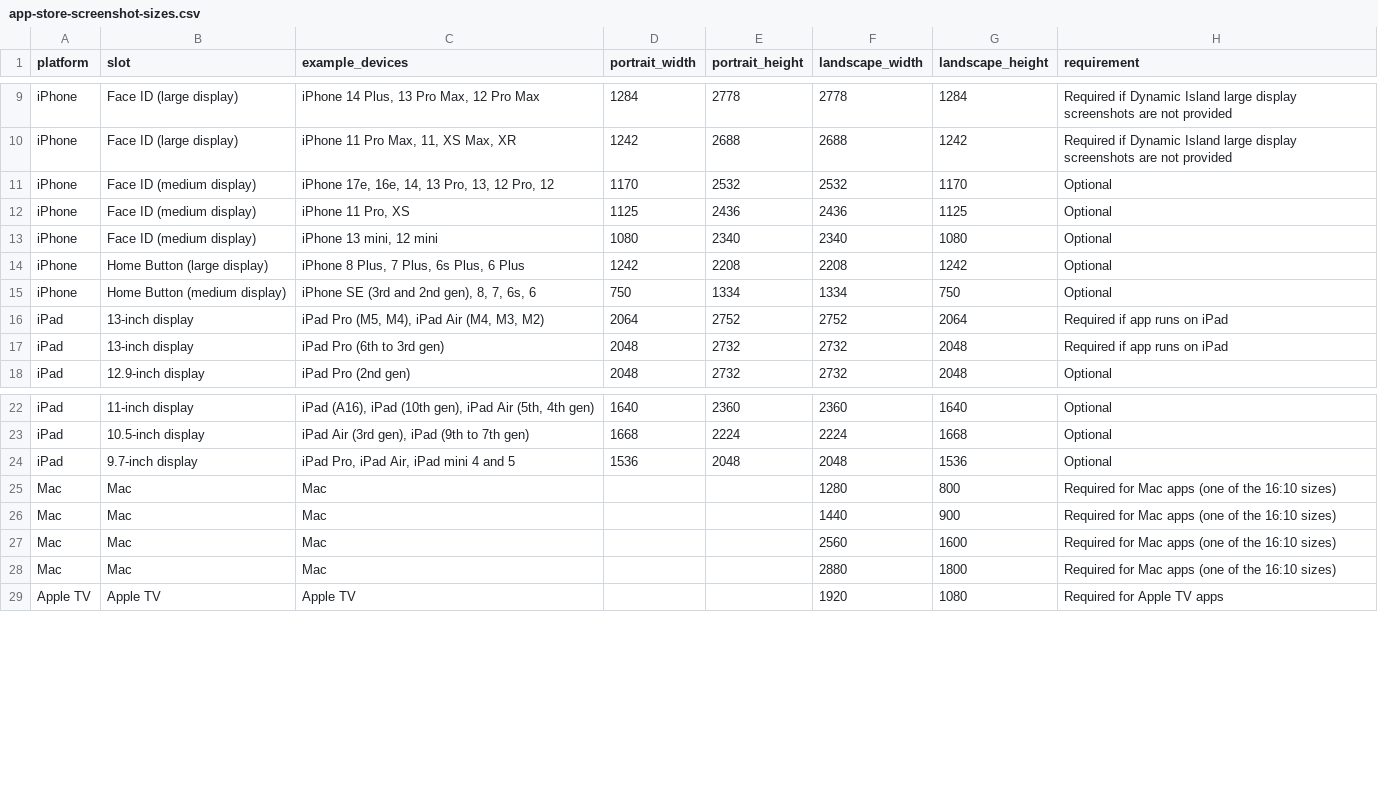
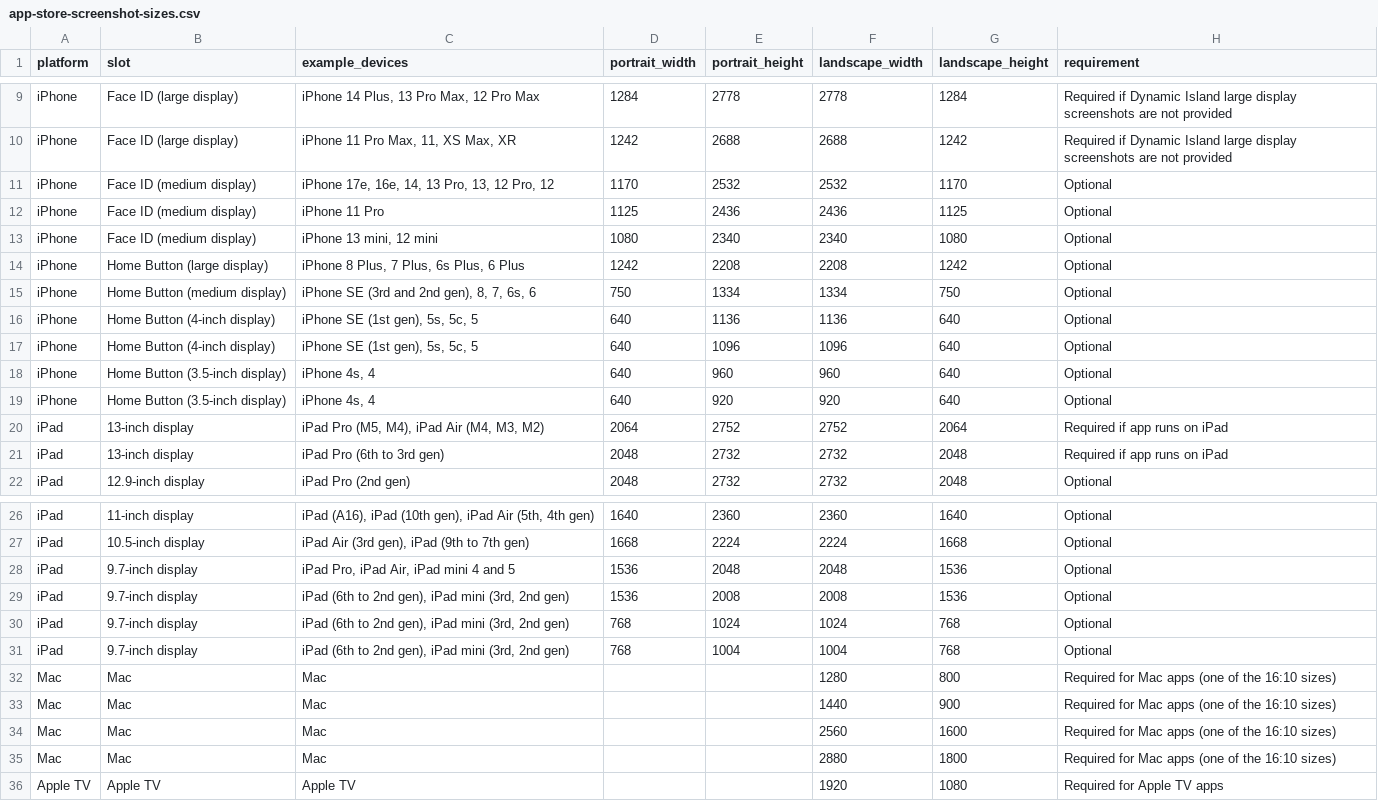
Before and after one commit to Spocsk/DuoShot, a CSV file: public/app-store-screenshot-sizes.csv, drawn as a sheet; only a part is shown, gaps mark what is left out.

```diff
--- a/public/app-store-screenshot-sizes.csv
+++ b/public/app-store-screenshot-sizes.csv
@@ -11,3 +11,3 @@ iPhone,Face ID (large display),"iPhone 11 Pro Max, 11, XS Max, XR",1242,2688,268
 iPhone,Face ID (medium display),"iPhone 17e, 16e, 14, 13 Pro, 13, 12 Pro, 12",1170,2532,2532,1170,Optional
-iPhone,Face ID (medium display),"iPhone 11 Pro, XS",1125,2436,2436,1125,Optional
+iPhone,Face ID (medium display),iPhone 11 Pro,1125,2436,2436,1125,Optional
 iPhone,Face ID (medium display),"iPhone 13 mini, 12 mini",1080,2340,2340,1080,Optional
@@ -15,2 +15,6 @@ iPhone,Home Button (large display),"iPhone 8 Plus, 7 Plus, 6s Plus, 6 Plus",1242
 iPhone,Home Button (medium display),"iPhone SE (3rd and 2nd gen), 8, 7, 6s, 6",750,1334,1334,750,Optional
+iPhone,Home Button (4-inch display),"iPhone SE (1st gen), 5s, 5c, 5",640,1136,1136,640,Optional
+iPhone,Home Button (4-inch display),"iPhone SE (1st gen), 5s, 5c, 5",640,1096,1096,640,Optional
+iPhone,Home Button (3.5-inch display),"iPhone 4s, 4",640,960,960,640,Optional
+iPhone,Home Button (3.5-inch display),"iPhone 4s, 4",640,920,920,640,Optional
 iPad,13-inch display,"iPad Pro (M5, M4), iPad Air (M4, M3, M2)",2064,2752,2752,2064,Required if app runs on iPad
@@ -24,2 +28,5 @@ iPad,10.5-inch display,"iPad Air (3rd gen), iPad (9th to 7th gen)",1668,2224,222
 iPad,9.7-inch display,"iPad Pro, iPad Air, iPad mini 4 and 5",1536,2048,2048,1536,Optional
+iPad,9.7-inch display,"iPad (6th to 2nd gen), iPad mini (3rd, 2nd gen)",1536,2008,2008,1536,Optional
+iPad,9.7-inch display,"iPad (6th to 2nd gen), iPad mini (3rd, 2nd gen)",768,1024,1024,768,Optional
+iPad,9.7-inch display,"iPad (6th to 2nd gen), iPad mini (3rd, 2nd gen)",768,1004,1004,768,Optional
 Mac,Mac,Mac,,,1280,800,Required for Mac apps (one of the 16:10 sizes)
```
Also changed, not shown: 3 other files.
